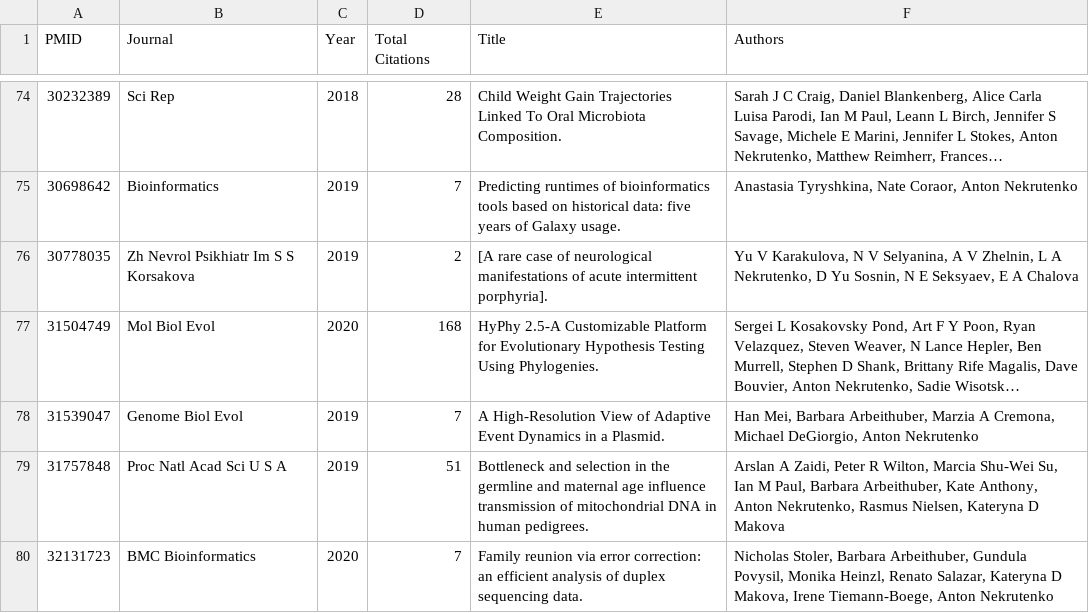
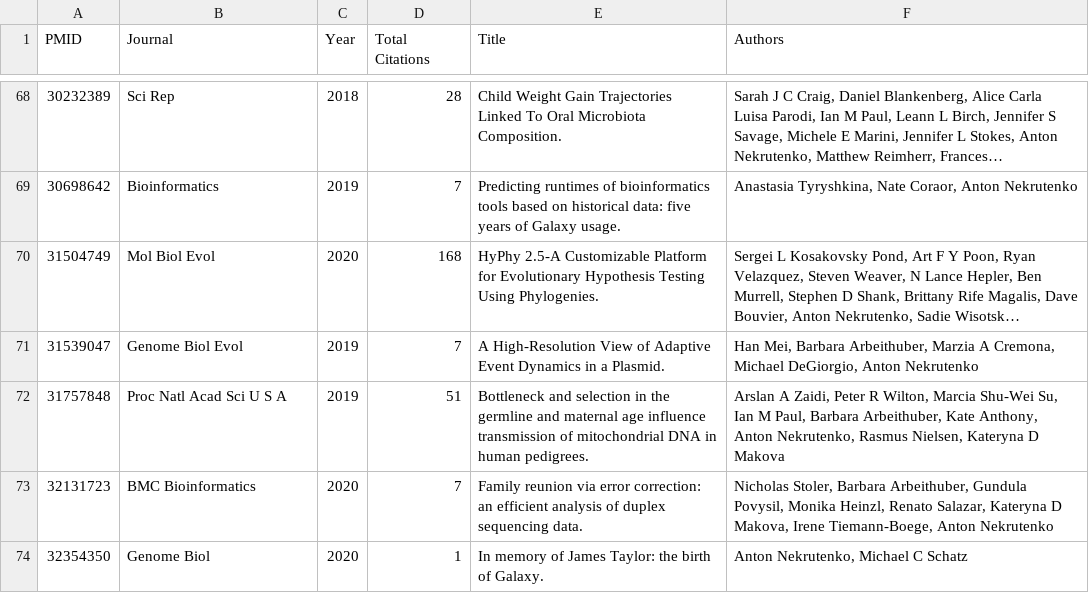
Before and after one commit to nekrut/lab_site, a CSV file: graph_data/pubs.csv, drawn as a sheet; only a part is shown, gaps mark what is left out; the shorter side is filled out with more unchanged rows; long unchanged cells end in …; the diff covers the shown part only; the diff names each change by its address in the sheet, - before the commit and + after, or states it on an @@ line.

```diff
--- a/graph_data/pubs.csv
+++ b/graph_data/pubs.csv
-row 76: 30778035 | Zh Nevrol Psikhiatr Im S S Korsakova | 2019 | 2 | [A rare case of neurological manifestations of acute intermittent porphyria]. | Yu V Karakulova, N V Selyanina, A V Zhelnin, L A Nekrutenko, D Yu Sosnin, N E Seksyaev, E A Chalova
```
Also changed, not shown: 8 removed rows elsewhere in this file.
